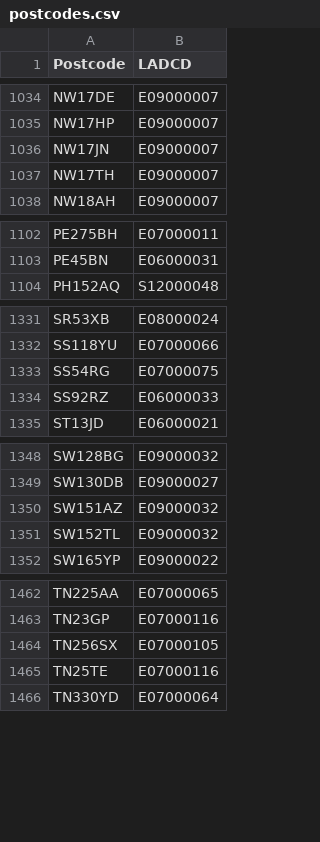
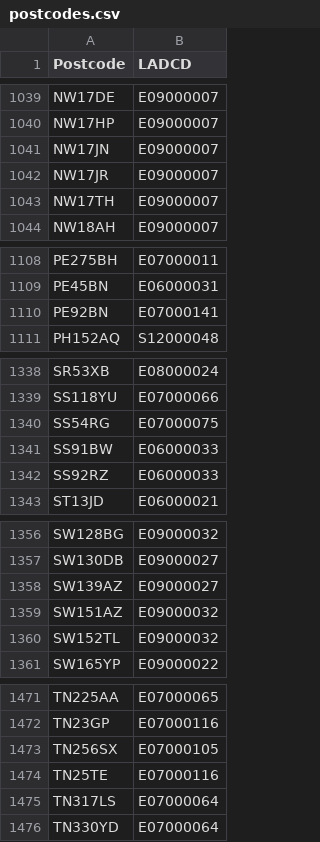
Before and after one commit to open-innovations/true-north, a CSV file: working/b-corp/postcodes.csv, drawn as a sheet; only a part is shown, gaps mark what is left out; the diff covers the shown part only.

```diff
--- a/working/b-corp/postcodes.csv
+++ b/working/b-corp/postcodes.csv
@@ -1036,2 +1041,3 @@ NW17HP,E09000007
 NW17JN,E09000007
+NW17JR,E09000007
 NW17TH,E09000007
@@ -1103,2 +1109,3 @@ PE275BH,E07000011
 PE45BN,E06000031
+PE92BN,E07000141
 PH152AQ,S12000048
@@ -1333,2 +1340,3 @@ SS118YU,E07000066
 SS54RG,E07000075
+SS91BW,E06000033
 SS92RZ,E06000033
@@ -1349,2 +1357,3 @@ SW128BG,E09000032
 SW130DB,E09000027
+SW139AZ,E09000027
 SW151AZ,E09000032
@@ -1465,2 +1474,3 @@ TN256SX,E07000105
 TN25TE,E07000116
+TN317LS,E07000064
 TN330YD,E07000064
```
Also changed, not shown: 6 added rows elsewhere in this file, src/themes/true-north/_data/bcorp_by_la.csv, 5 other files.
